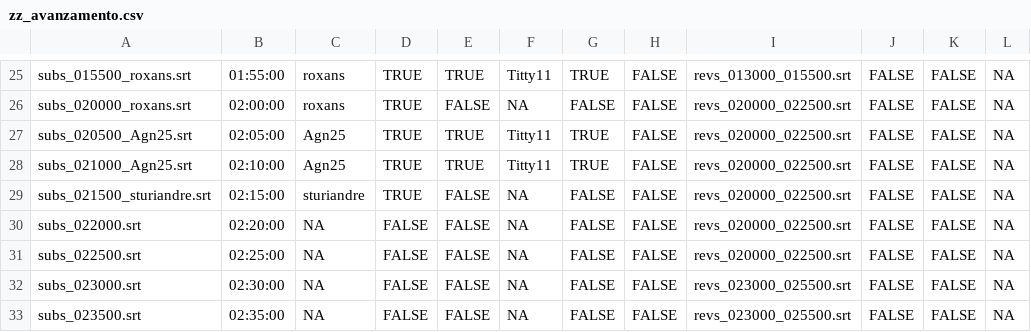
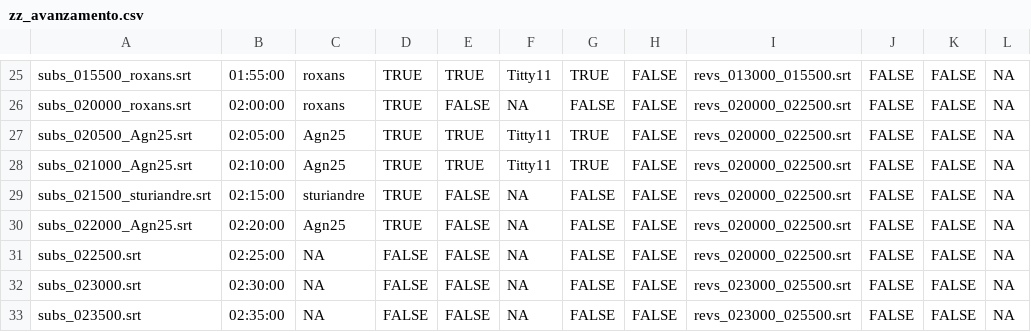
Before and after one commit to sturiandre/av_it_subs, a CSV file: subs/gymix/zz_avanzamento.csv, drawn as a sheet; only a part is shown, gaps mark what is left out; the diff names each change by its address in the sheet, - before the commit and + after, or states it on an @@ line.

```diff
--- a/subs/gymix/zz_avanzamento.csv
+++ b/subs/gymix/zz_avanzamento.csv
-A30: subs_022000.srt
+A30: subs_022000_Agn25.srt
-C30: NA
+C30: Agn25
-D30: FALSE
+D30: TRUE
```
Also changed, not shown: 1 other file.
